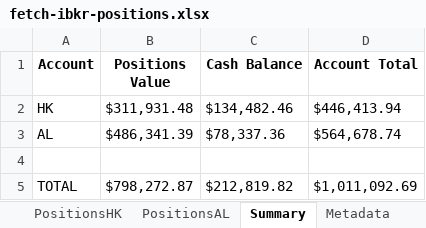
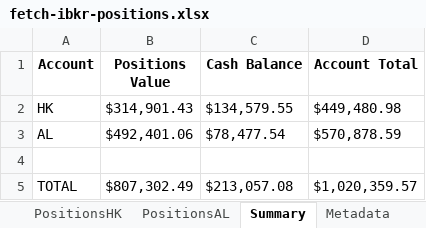
Before and after one commit to timelyrain/timeless-workspace, an Excel workbook: projects/fetch-ibkr-positions.xlsx, sheet Summary, drawn as a sheet; values as stored, in another font and other column widths than the file's, no borders; the diff names each change by its address in the sheet, - before the commit and + after, or states it on an @@ line.

```diff
--- a/projects/fetch-ibkr-positions.xlsx (sheet Summary)
+++ b/projects/fetch-ibkr-positions.xlsx (sheet Summary)
-B2 (Positions Value): $311,931.48
+B2 (Positions Value): $314,901.43
-C2 (Cash Balance): $134,482.46
+C2 (Cash Balance): $134,579.55
-D2 (Account Total): $446,413.94
+D2 (Account Total): $449,480.98
-B3 (Positions Value): $486,341.39
+B3 (Positions Value): $492,401.06
-C3 (Cash Balance): $78,337.36
+C3 (Cash Balance): $78,477.54
-D3 (Account Total): $564,678.74
+D3 (Account Total): $570,878.59
-B5 (Positions Value): $798,272.87
+B5 (Positions Value): $807,302.49
-C5 (Cash Balance): $212,819.82
+C5 (Cash Balance): $213,057.08
-D5 (Account Total): $1,011,092.69
+D5 (Account Total): $1,020,359.57
```
Also changed, not shown: sheet PositionsAL, sheet PositionsHK, sheet Metadata, 1 other file.
